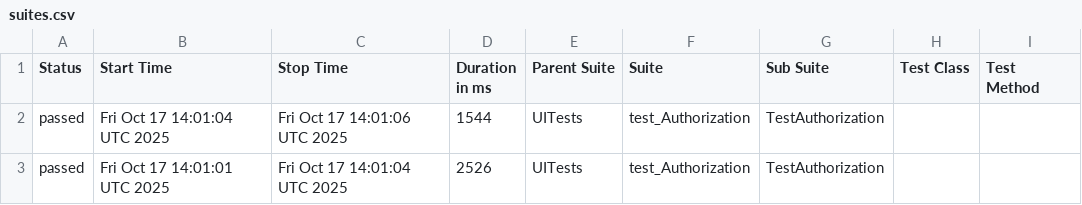
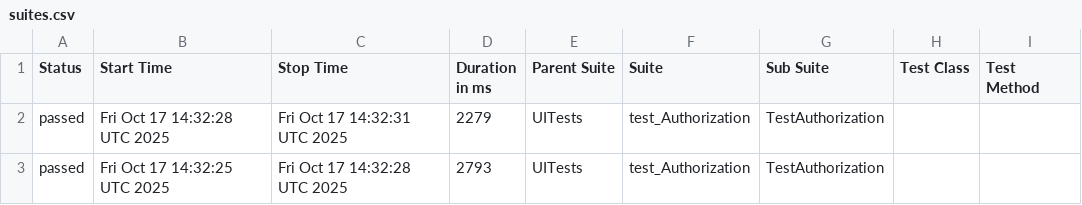
Before and after one commit to menarik-dev/Jut_su, a CSV file: data/suites.csv, drawn as a sheet; only a part is shown; the diff names each change by its address in the sheet, - before the commit and + after, or states it on an @@ line.

```diff
--- a/data/suites.csv
+++ b/data/suites.csv
-B2 (Start Time): Fri Oct 17 14:01:04 UTC 2025
+B2 (Start Time): Fri Oct 17 14:32:28 UTC 2025
-C2 (Stop Time): Fri Oct 17 14:01:06 UTC 2025
+C2 (Stop Time): Fri Oct 17 14:32:31 UTC 2025
-D2 (Duration in ms): 1544
+D2 (Duration in ms): 2279
-B3 (Start Time): Fri Oct 17 14:01:01 UTC 2025
+B3 (Start Time): Fri Oct 17 14:32:25 UTC 2025
-C3 (Stop Time): Fri Oct 17 14:01:04 UTC 2025
+C3 (Stop Time): Fri Oct 17 14:32:28 UTC 2025
-D3 (Duration in ms): 2526
+D3 (Duration in ms): 2793
```
Also changed, not shown: 19 other files.
